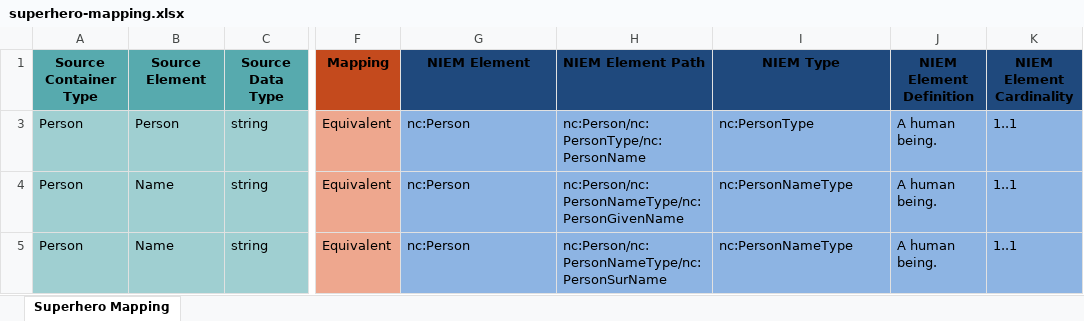
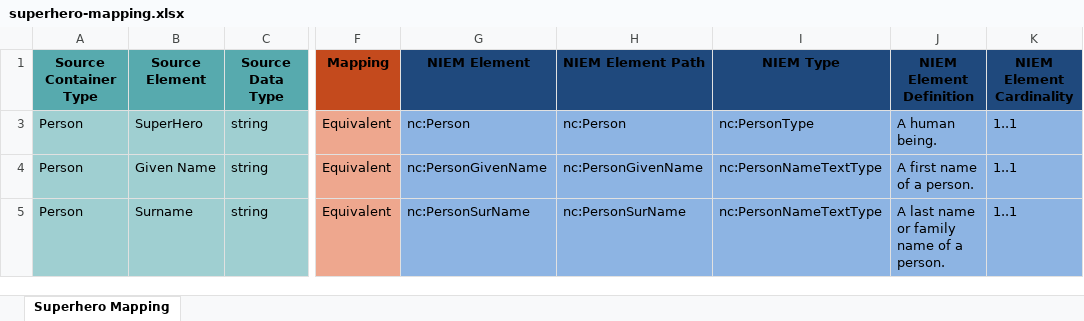
Before and after one commit to mward7/Developer-Network-IEPD-Series--SuperHero, an Excel workbook: base_iepd/documentation/superhero-mapping.xlsx, sheet Superhero Mapping, drawn as a sheet; only a part is shown, gaps mark what is left out; values as stored, in another font and other column widths than the file's, no borders; table styles not drawn; the diff names each change by its address in the sheet, - before the commit and + after, or states it on an @@ line.

Commit message:
Update superhero-mapping doc

```diff
--- a/base_iepd/documentation/superhero-mapping.xlsx (sheet Superhero Mapping)
+++ b/base_iepd/documentation/superhero-mapping.xlsx (sheet Superhero Mapping)
-B3 (Source Element): Person
+B3 (Source Element): SuperHero
-H3 (NIEM Element Path): nc:Person/nc:PersonType/nc:PersonName
+H3 (NIEM Element Path): nc:Person
-B4 (Source Element): Name
+B4 (Source Element): Given Name
-G4 (NIEM Element): nc:Person
+G4 (NIEM Element): nc:PersonGivenName
-H4 (NIEM Element Path): nc:Person/nc:PersonNameType/nc:PersonGivenName
+H4 (NIEM Element Path): nc:PersonGivenName
-I4:I5 (NIEM Type): nc:PersonNameType
+I4:I5 (NIEM Type): nc:PersonNameTextType
-J4 (NIEM Element Definition): A human being.
+J4 (NIEM Element Definition): A first name of a person.
-B5 (Source Element): Name
+B5 (Source Element): Surname
-G5 (NIEM Element): nc:Person
+G5 (NIEM Element): nc:PersonSurName
-H5 (NIEM Element Path): nc:Person/nc:PersonNameType/nc:PersonSurName
+H5 (NIEM Element Path): nc:PersonSurName
-J5 (NIEM Element Definition): A human being.
+J5 (NIEM Element Definition): A last name or family name of a person.
```
